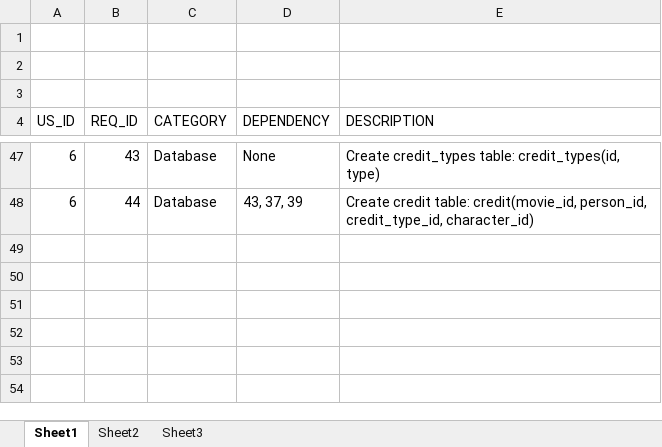
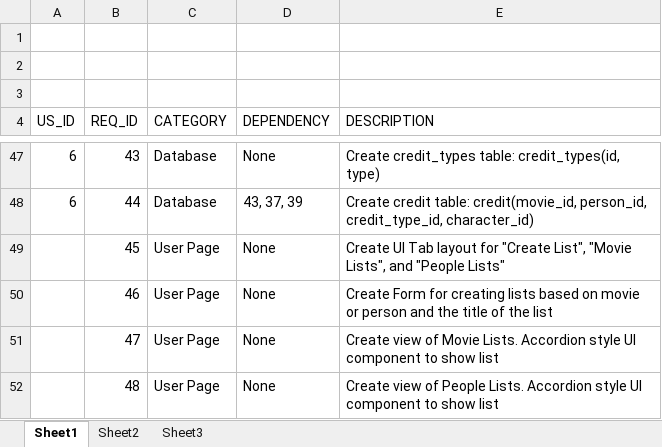
Before and after one commit to jlug331221/MovieDbPublic, an Excel workbook: functional_reqs.xlsx, sheet Sheet1, drawn as a sheet; only a part is shown, gaps mark what is left out; values as stored, in another font and other column widths than the file's, no borders; the diff names each change by its address in the sheet, - before the commit and + after, or states it on an @@ line.

```diff
--- a/functional_reqs.xlsx (sheet Sheet1)
+++ b/functional_reqs.xlsx (sheet Sheet1)
+row 49:  | 45 | User Page | None | Create UI Tab layout for "Create List", "Movie Lists", and "People Lists"
+row 50:  | 46 | User Page | None | Create Form for creating lists based on movie or person and the title of the list
+row 51:  | 47 | User Page | None | Create view of Movie Lists. Accordion style UI component to show list
+row 52:  | 48 | User Page | None | Create view of People Lists. Accordion style UI component to show list
```
Also changed, not shown: 2 other files.
